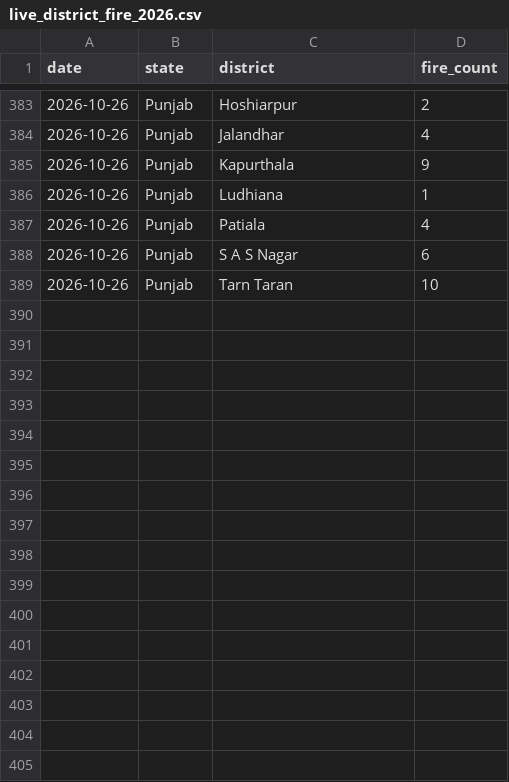
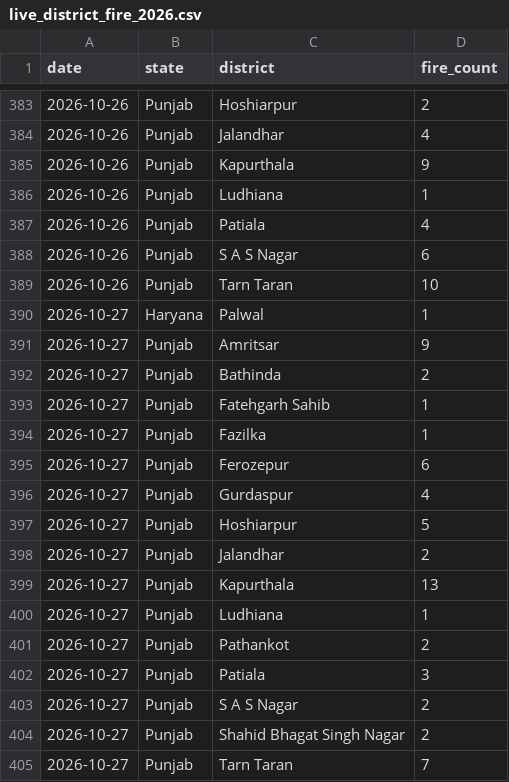
Before and after one commit to Vansh-codi/StubbleAI, a CSV file: data/live/live_district_fire_2026.csv, drawn as a sheet; only a part is shown, gaps mark what is left out; the diff names each change by its address in the sheet, - before the commit and + after, or states it on an @@ line.

```diff
--- a/data/live/live_district_fire_2026.csv
+++ b/data/live/live_district_fire_2026.csv
+row 390: 2026-10-27 | Haryana | Palwal | 1
+row 391: 2026-10-27 | Punjab | Amritsar | 9
+row 392: 2026-10-27 | Punjab | Bathinda | 2
+row 393: 2026-10-27 | Punjab | Fatehgarh Sahib | 1
+row 394: 2026-10-27 | Punjab | Fazilka | 1
+row 395: 2026-10-27 | Punjab | Ferozepur | 6
+row 396: 2026-10-27 | Punjab | Gurdaspur | 4
+row 397: 2026-10-27 | Punjab | Hoshiarpur | 5
+row 398: 2026-10-27 | Punjab | Jalandhar | 2
+row 399: 2026-10-27 | Punjab | Kapurthala | 13
+row 400: 2026-10-27 | Punjab | Ludhiana | 1
+row 401: 2026-10-27 | Punjab | Pathankot | 2
+row 402: 2026-10-27 | Punjab | Patiala | 3
+row 403: 2026-10-27 | Punjab | S A S Nagar | 2
+row 404: 2026-10-27 | Punjab | Shahid Bhagat Singh Nagar | 2
+row 405: 2026-10-27 | Punjab | Tarn Taran | 7
```
Also changed, not shown: data/live/live_2026_fire_features.csv, data/live/live_weather_2026.csv, 4 other files.
